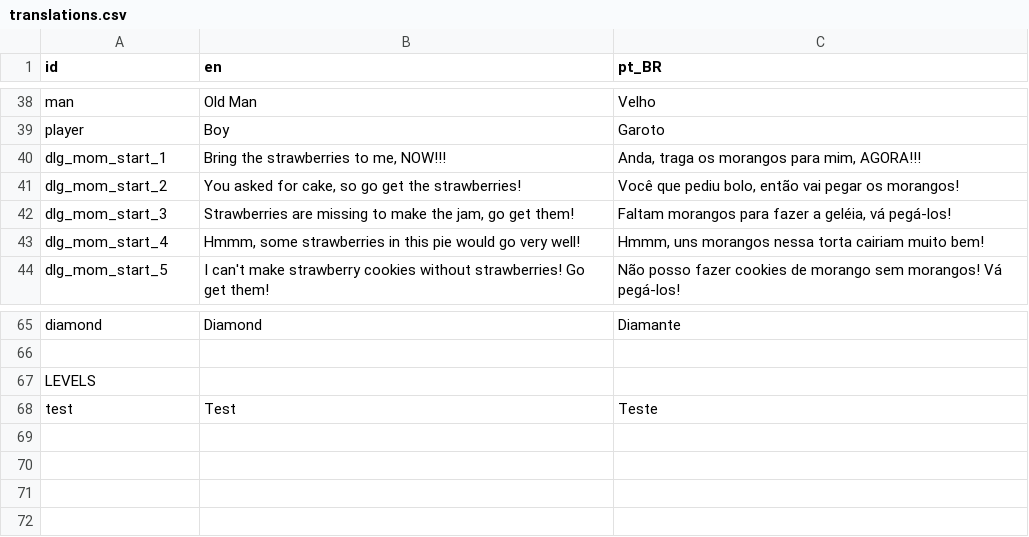
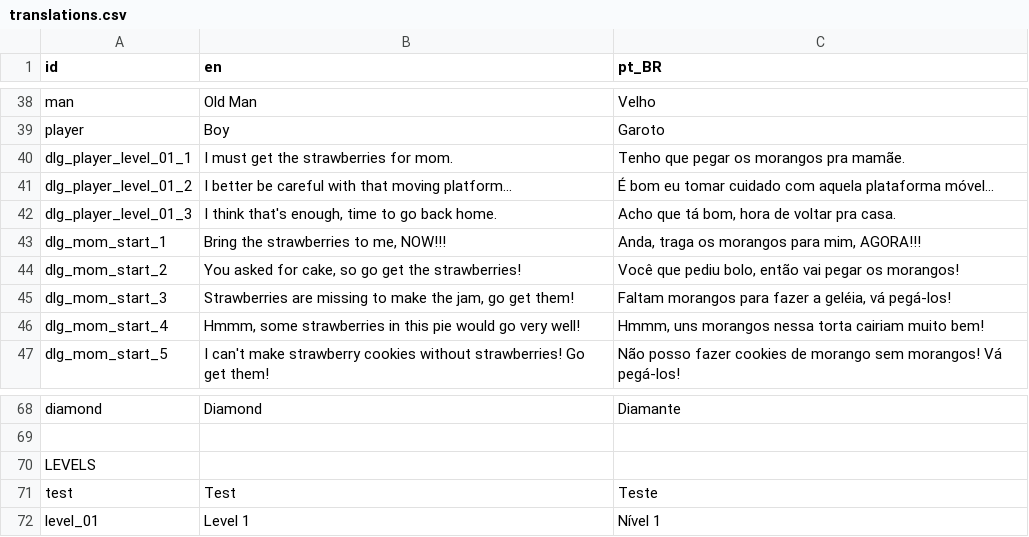
Before and after one commit to murikistudio/strawberry-scramble, a CSV file: lang/translations.csv, drawn as a sheet; only a part is shown, gaps mark what is left out; the diff names each change by its address in the sheet, - before the commit and + after, or states it on an @@ line.

```diff
--- a/lang/translations.csv
+++ b/lang/translations.csv
+row 40: dlg_player_level_01_1 | I must get the strawberries for mom. | Tenho que pegar os morangos pra mamãe.
+row 41: dlg_player_level_01_2 | I better be careful with that moving platform... | É bom eu tomar cuidado com aquela plataforma móvel...
+row 42: dlg_player_level_01_3 | I think that's enough, time to go back home. | Acho que tá bom, hora de voltar pra casa.
+row 72: level_01 | Level 1 | Nível 1
```
Also changed, not shown: 1 other file.
